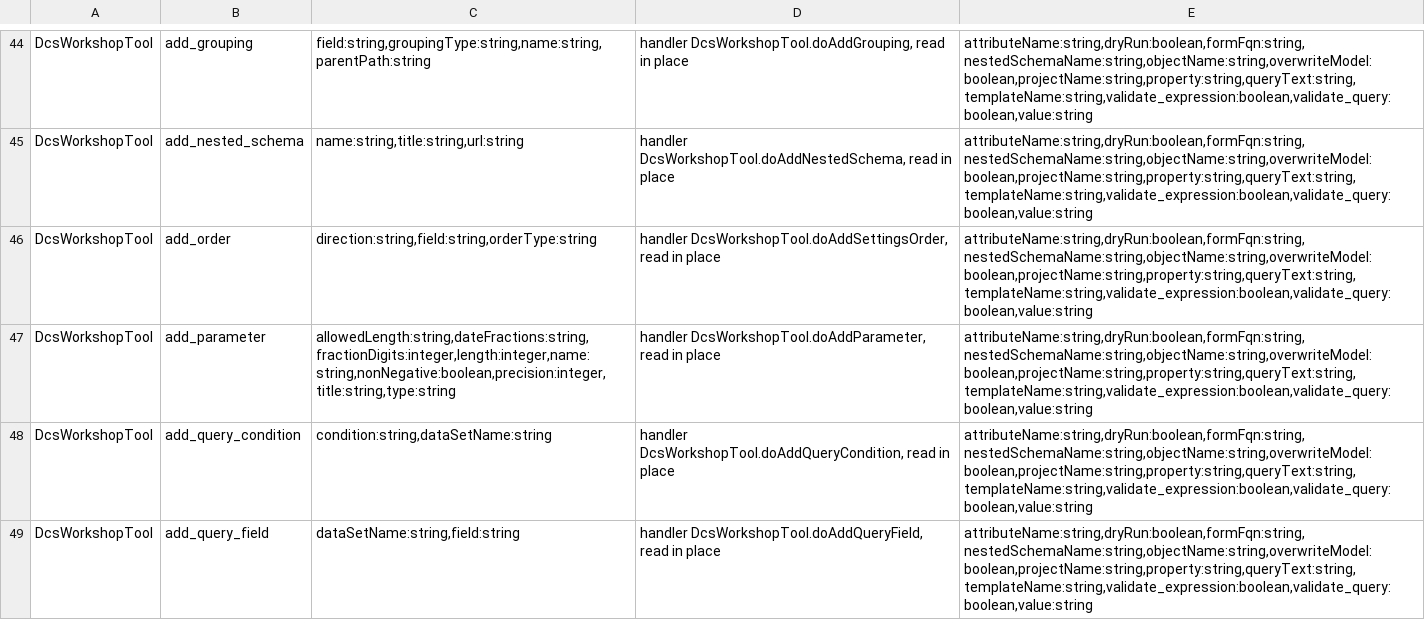
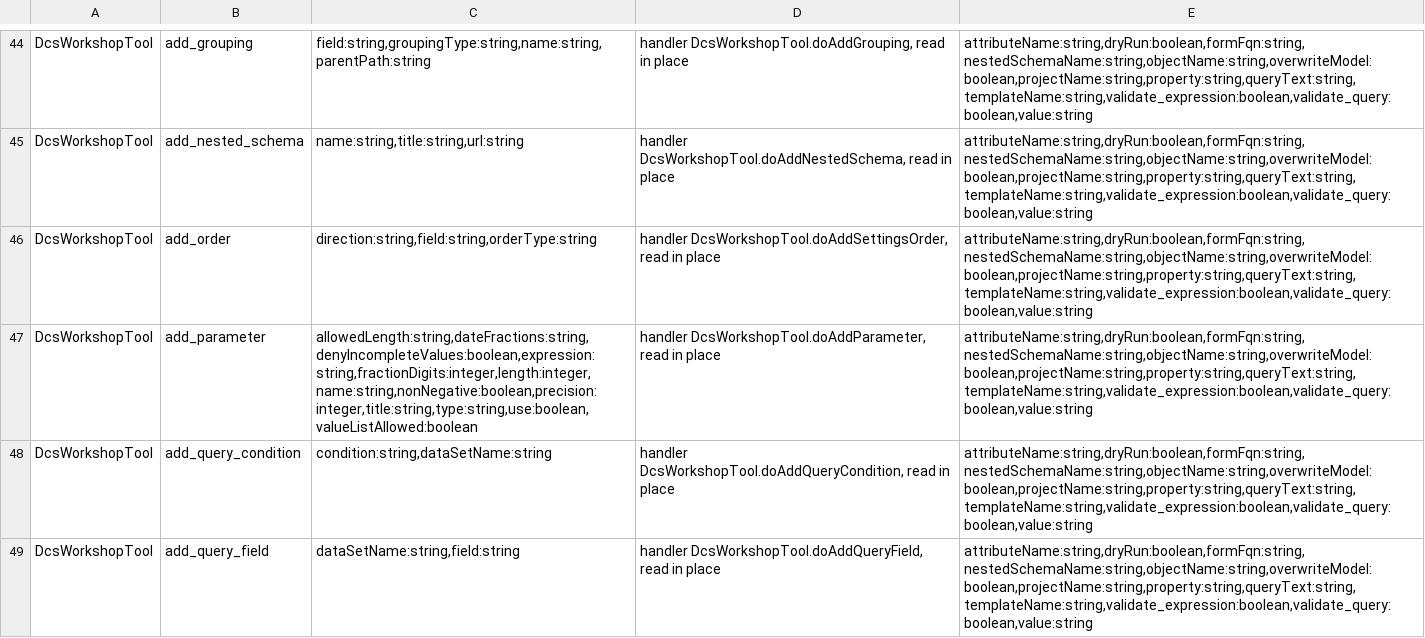
Before and after one commit to Desko77/ai-edt, a TSV file: mcp/bundles/ru.aiedt.mcp.server/schema/operation-parameters.tsv, drawn as a sheet; only a part is shown, gaps mark what is left out; the diff covers the shown part only.

Commit message:
Schema parameter: use, expression, valueListAllowed and denyIncompleteValues are written or refused
- dcs_workshop add_parameter / set_parameter and edit_metadata add_schema_parameter /
  set_schema_parameter read expression, use, valueListAllowed and denyIncompleteValues in the
  operation handler.
- use of a schema parameter takes true / Always / Всегда (Always) and false / Auto / Авто
  (Auto), without regard to case, from the model enumeration; another value is refused before
  anything is written.
- A field the parameter does not accept refuses the call ("Nothing was written") instead of a
  log warning and a success answer.
- Schema: valueListAllowed and denyIncompleteValues on dcs_workshop; expression,
  valueListAllowed and denyIncompleteValues on edit_metadata.

```diff
--- a/mcp/bundles/ru.aiedt.mcp.server/schema/operation-parameters.tsv
+++ b/mcp/bundles/ru.aiedt.mcp.server/schema/operation-parameters.tsv
@@ -46,3 +46,3 @@ DcsWorkshopTool	add_nested_schema	name:string,title:string,url:string	handler Dc
 DcsWorkshopTool	add_order	direction:string,field:string,orderType:string	handler DcsWorkshopTool.doAddSettingsOrder, read in place	attributeName:string,dryRun:boolean,formFqn:string,nestedSchemaName:string,objectName:string,overwriteModel:boolean,projectName:string,property:string,queryText:string,templateName:string,validate_expression:boolean,validate_query:boolean,value:string
-DcsWorkshopTool	add_parameter	allowedLength:string,dateFractions:string,fractionDigits:integer,length:integer,name:string,nonNegative:boolean,precision:integer,title:string,type:string	handler DcsWorkshopTool.doAddParameter, read in place	attributeName:string,dryRun:boolean,formFqn:string,nestedSchemaName:string,objectName:string,overwriteModel:boolean,projectName:string,property:string,queryText:string,templateName:string,validate_expression:boolean,validate_query:boolean,value:string
+DcsWorkshopTool	add_parameter	allowedLength:string,dateFractions:string,denyIncompleteValues:boolean,expression:string,fractionDigits:integer,length:integer,name:string,nonNegative:boolean,precision:integer,title:string,type:string,use:boolean,valueListAllowed:boolean	handler DcsWorkshopTool.doAddParameter, read in place	attributeName:string,dryRun:boolean,formFqn:string,nestedSchemaName:string,objectName:string,overwriteModel:boolean,projectName:string,property:string,queryText:string,templateName:string,validate_expression:boolean,validate_query:boolean,value:string
 DcsWorkshopTool	add_query_condition	condition:string,dataSetName:string	handler DcsWorkshopTool.doAddQueryCondition, read in place	attributeName:string,dryRun:boolean,formFqn:string,nestedSchemaName:string,objectName:string,overwriteModel:boolean,projectName:string,property:string,queryText:string,templateName:string,validate_expression:boolean,validate_query:boolean,value:string
```
Also changed, not shown: 5 edited cells elsewhere in this file, 8 other files.
